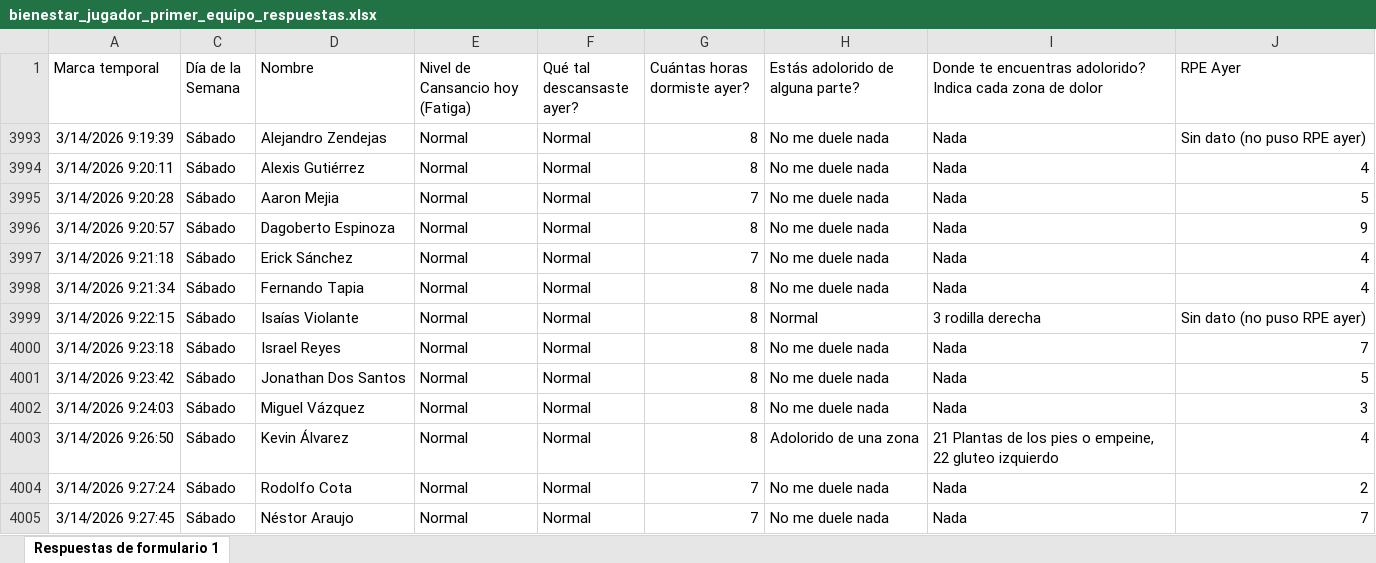
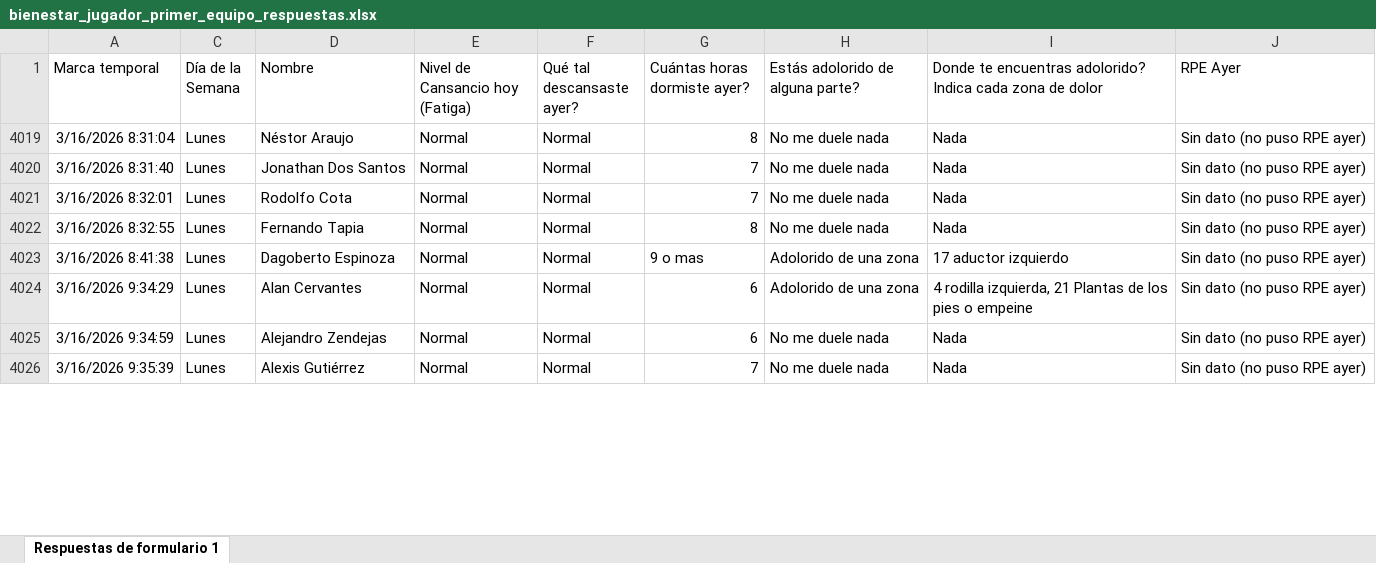
Before and after one commit to mr2293/dashboard_cargas, an Excel workbook: data/bienestar_jugador_primer_equipo_respuestas.xlsx, sheet Respuestas de formulario 1, drawn as a sheet; only a part is shown; values as stored, in another font and other column widths than the file's, no borders; charts and pictures and conditional formats and table styles not drawn; removed rows and columns are numbered as before the commit, all else as after; the diff covers the shown part only; the diff names each change by its address in the sheet, - before the commit and + after, or states it on an @@ line.

Commit message:
datos wimu

```diff
--- a/data/bienestar_jugador_primer_equipo_respuestas.xlsx (sheet Respuestas de formulario 1)
+++ b/data/bienestar_jugador_primer_equipo_respuestas.xlsx (sheet Respuestas de formulario 1)
-A4019 (Marca temporal): 3/14/2026 9:19:39
+A4019 (Marca temporal): 3/16/2026 8:31:04
-C4019 (Día de la Semana): Sábado
+C4019 (Día de la Semana): Lunes
-D4019 (Nombre): Alejandro Zendejas
+D4019 (Nombre): Néstor Araujo
@@ row 3994 hidden: 3/14/2026 9:20:11 | Sábado | Alexis Gutiérrez | Normal | Normal | 8 | No me duele nada | Nada | 4 @@
-A4020 (Marca temporal): 3/14/2026 9:20:28
+A4020 (Marca temporal): 3/16/2026 8:31:40
-C4020 (Día de la Semana): Sábado
+C4020 (Día de la Semana): Lunes
-D4020 (Nombre): Aaron Mejia
+D4020 (Nombre): Jonathan Dos Santos
-J4020 (RPE Ayer): 5
+J4020 (RPE Ayer): Sin dato (no puso RPE ayer)
@@ row 3996 hidden: 3/14/2026 9:20:57 | Sábado | Dagoberto Espinoza | Normal | Normal | 8 | No me duele nada | Nada | 9 @@
-A4021 (Marca temporal): 3/14/2026 9:21:18
+A4021 (Marca temporal): 3/16/2026 8:32:01
-C4021:C4022 (Día de la Semana): Sábado
+C4021:C4022 (Día de la Semana): Lunes
-D4021 (Nombre): Erick Sánchez
+D4021 (Nombre): Rodolfo Cota
-J4021:J4022 (RPE Ayer): 4
+J4021:J4022 (RPE Ayer): Sin dato (no puso RPE ayer)
-A4022 (Marca temporal): 3/14/2026 9:21:34
+A4022 (Marca temporal): 3/16/2026 8:32:55
@@ row 3999 hidden: 3/14/2026 9:22:15 | Sábado | Isaías Violante | Normal | Normal | 8 | Normal | 3 rodilla derecha | Sin dato (no puso RPE ayer) @@
+row 4023: 3/16/2026 8:41:38 | Lunes | Dagoberto Espinoza | Normal | Normal | 9 o mas | Adolorido de una zona | 17 aductor izquierdo | Sin dato (no puso RPE ayer)
+row 4024: 3/16/2026 9:34:29 | Lunes | Alan Cervantes | Normal | Normal | 6 | Adolorido de una zona | 4 rodilla izquierda, 21 Plantas de los pies o empeine | Sin dato (no puso RPE ayer)
-A4025 (Marca temporal): 3/14/2026 9:23:18
+A4025 (Marca temporal): 3/16/2026 9:34:59
-C4025 (Día de la Semana): Sábado
+C4025 (Día de la Semana): Lunes
-D4025 (Nombre): Israel Reyes
+D4025 (Nombre): Alejandro Zendejas
-G4025 (Cuántas horas dormiste ayer?): 8
+G4025 (Cuántas horas dormiste ayer?): 6
-J4025 (RPE Ayer): 7
+J4025 (RPE Ayer): Sin dato (no puso RPE ayer)
@@ row 4001 hidden: 3/14/2026 9:23:42 | Sábado | Jonathan Dos Santos | Normal | Normal | 8 | No me duele nada | Nada | 5 @@
@@ row 4002 hidden: 3/14/2026 9:24:03 | Sábado | Miguel Vázquez | Normal | Normal | 8 | No me duele nada | Nada | 3 @@
@@ row 4003 hidden: 3/14/2026 9:26:50 | Sábado | Kevin Álvarez | Normal | Normal | 8 | Adolorido de una zona | 21 Plantas de los pies o empeine, 22 gluteo izquierdo | 4 @@
@@ row 4004 hidden: 3/14/2026 9:27:24 | Sábado | Rodolfo Cota | Normal | Normal | 7 | No me duele nada | Nada | 2 @@
-A4026 (Marca temporal): 3/14/2026 9:27:45
+A4026 (Marca temporal): 3/16/2026 9:35:39
-C4026 (Día de la Semana): Sábado
+C4026 (Día de la Semana): Lunes
-D4026 (Nombre): Néstor Araujo
+D4026 (Nombre): Alexis Gutiérrez
-J4026 (RPE Ayer): 7
+J4026 (RPE Ayer): Sin dato (no puso RPE ayer)
```
Also changed, not shown: 8 added rows, 3 hidden or unhidden rows and 40 edited cells elsewhere in this sheet, hidden cells, 2 other files.
